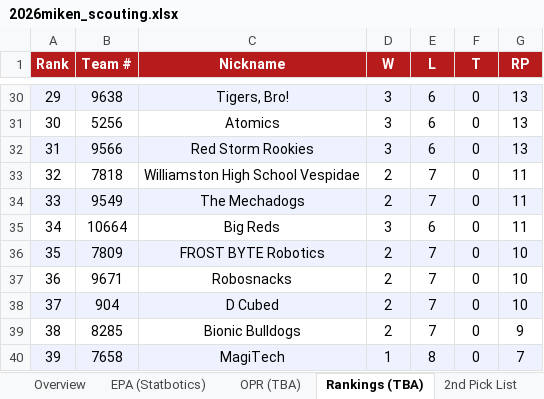
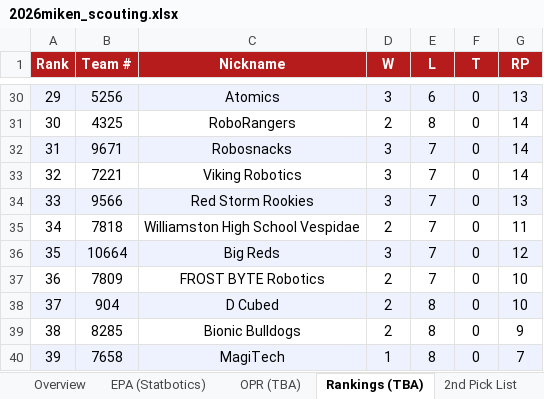
Before and after one commit to IonixV/2026-FRC-Scouting-App, an Excel workbook: 2026miken_scouting.xlsx, sheet Rankings (TBA), drawn as a sheet; only a part is shown, gaps mark what is left out; values as stored, in another font and other column widths than the file's, no borders; the diff covers the shown part only; the diff names each change by its address in the sheet, - before the commit and + after, or states it on an @@ line.

```diff
--- a/2026miken_scouting.xlsx (sheet Rankings (TBA))
+++ b/2026miken_scouting.xlsx (sheet Rankings (TBA))
-B30 (Team #): 9638
+B30 (Team #): 5256
-C30 (Nickname): Tigers, Bro!
+C30 (Nickname): Atomics
-B31 (Team #): 5256
+B31 (Team #): 4325
-C31 (Nickname): Atomics
+C31 (Nickname): RoboRangers
-D31 (W): 3
+D31 (W): 2
-E31 (L): 6
+E31 (L): 8
-G31:G32 (RP): 13
+G31:G32 (RP): 14
-B32 (Team #): 9566
+B32 (Team #): 9671
-C32 (Nickname): Red Storm Rookies
+C32 (Nickname): Robosnacks
-E32 (L): 6
+E32 (L): 7
-B33 (Team #): 7818
+B33 (Team #): 7221
-C33 (Nickname): Williamston High School Vespidae
+C33 (Nickname): Viking Robotics
-D33:D34 (W): 2
+D33:D34 (W): 3
-G33 (RP): 11
+G33 (RP): 14
-B34 (Team #): 9549
+B34 (Team #): 9566
-C34 (Nickname): The Mechadogs
+C34 (Nickname): Red Storm Rookies
-G34 (RP): 11
+G34 (RP): 13
-B35 (Team #): 10664
+B35 (Team #): 7818
-C35 (Nickname): Big Reds
+C35 (Nickname): Williamston High School Vespidae
-D35 (W): 3
+D35 (W): 2
-E35 (L): 6
+E35 (L): 7
-B36 (Team #): 7809
+B36 (Team #): 10664
-C36 (Nickname): FROST BYTE Robotics
+C36 (Nickname): Big Reds
-D36 (W): 2
+D36 (W): 3
-G36 (RP): 10
+G36 (RP): 12
-B37 (Team #): 9671
+B37 (Team #): 7809
-C37 (Nickname): Robosnacks
+C37 (Nickname): FROST BYTE Robotics
-E38:E39 (L): 7
+E38:E39 (L): 8
```
Also changed, not shown: 59 edited cells elsewhere in this sheet, sheet Overview, sheet EPA (Statbotics), sheet OPR (TBA), sheet 2nd Pick List, scouter_assignments.xlsx, scouting_merged.xlsx.
